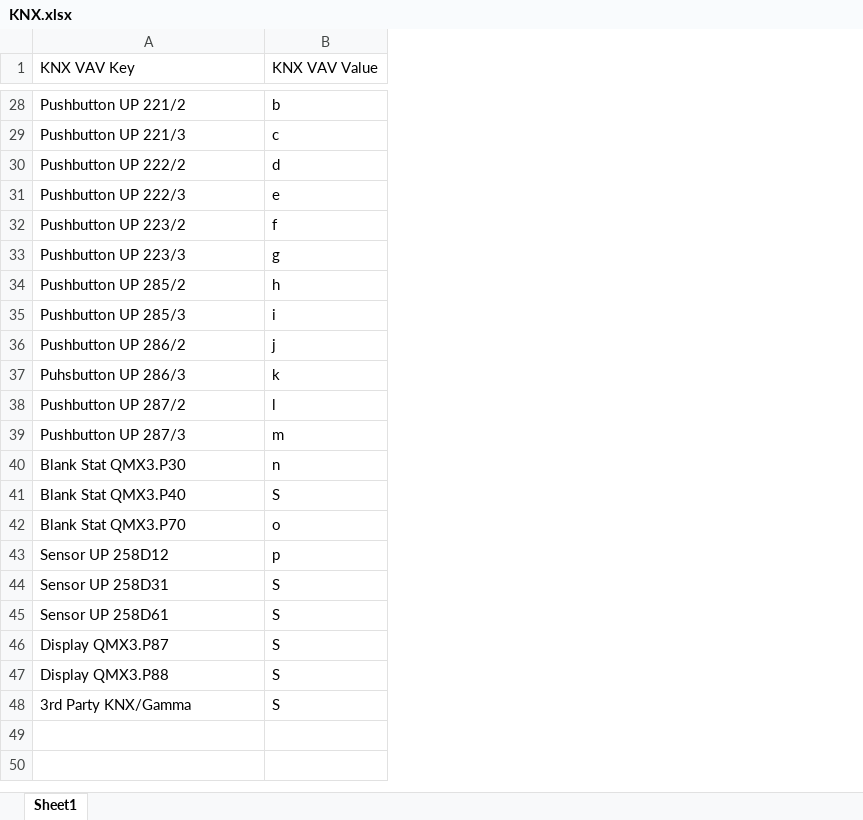
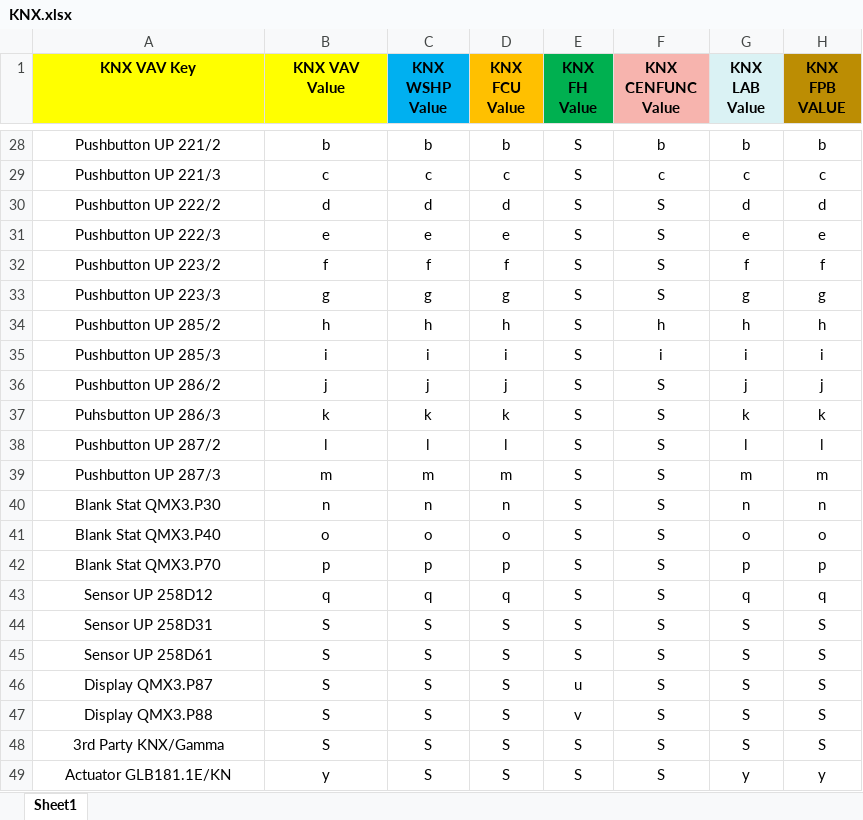
Before and after one commit to sharpjoel/Flask_Sites, an Excel workbook: KNX.xlsx, sheet Sheet1, drawn as a sheet; only a part is shown, gaps mark what is left out; values as stored, in another font and other column widths than the file's, no borders; charts and pictures not drawn; the diff covers the shown part only; the diff names each change by its address in the sheet, - before the commit and + after, or states it on an @@ line.

```diff
--- a/KNX.xlsx (sheet Sheet1)
+++ b/KNX.xlsx (sheet Sheet1)
+column C (KNX WSHP Value), rows 28-48: b | c | d | e | f | g | h | i | j | k | l | m | n | o | p | q | S | S | S | S | S
+column D (KNX FCU Value), rows 28-48: b | c | d | e | f | g | h | i | j | k | l | m | n | o | p | q | S | S | S | S | S
+column E (KNX FH Value), rows 28-48: S | S | S | S | S | S | S | S | S | S | S | S | S | S | S | S | S | S | u | v | S
+column F (KNX CENFUNC Value), rows 28-48: b | c | S | S | S | S | h | i | S | S | S | S | S | S | S | S | S | S | S | S | S
+column G (KNX LAB Value), rows 28-48: b | c | d | e | f | g | h | i | j | k | l | m | n | o | p | q | S | S | S | S | S
+column H (KNX FPB VALUE), rows 28-48: b | c | d | e | f | g | h | i | j | k | l | m | n | o | p | q | S | S | S | S | S
-A1:B48 alignment: left
+A1:B48 alignment: center
@@ A1:B1 fill: none → #FFFF00, bold: off → on @@
-B41 (KNX VAV Value): S
+B41 (KNX VAV Value): o
-B42 (KNX VAV Value): o
+B42 (KNX VAV Value): p
-B43 (KNX VAV Value): p
+B43 (KNX VAV Value): q
+row 49: Actuator GLB181.1E/KN | y | S | S | S | S | y | y
```
Also changed, not shown: 2 edited cells and cell formats elsewhere in this sheet, charts or pictures, digital_inputs.xlsx, three_points.xlsx, 8 other files.
